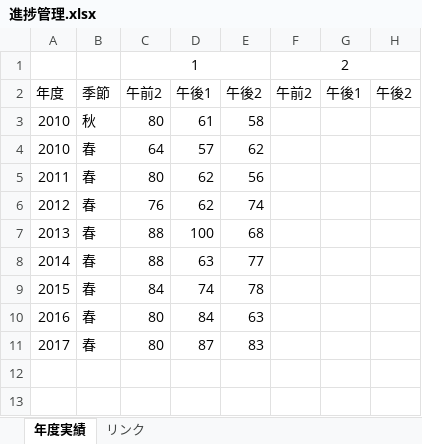
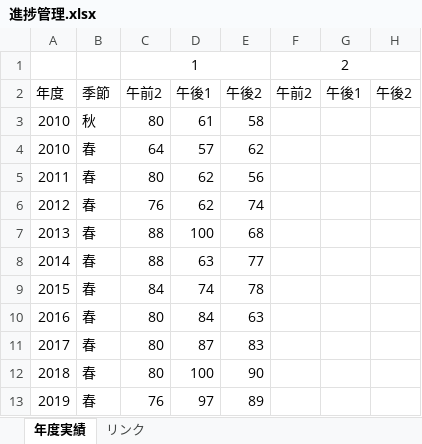
Before and after one commit to Shinichi0713/security_specialist, an Excel workbook: 2025/past_problems/進捗管理.xlsx, sheet 年度実績, drawn as a sheet; values as stored, in another font and other column widths than the file's, no borders; the diff names each change by its address in the sheet, - before the commit and + after, or states it on an @@ line.

```diff
--- a/2025/past_problems/進捗管理.xlsx (sheet 年度実績)
+++ b/2025/past_problems/進捗管理.xlsx (sheet 年度実績)
+row 12: 2018 | 春 | 80 | 100 | 90
+row 13: 2019 | 春 | 76 | 97 | 89
```
Also changed, not shown: 2025/past_problems/2019.xlsm.
